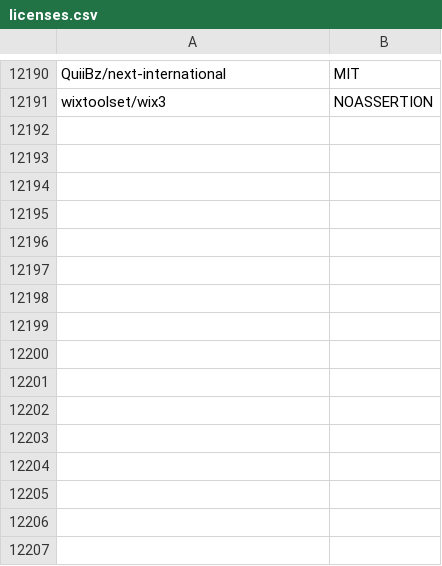
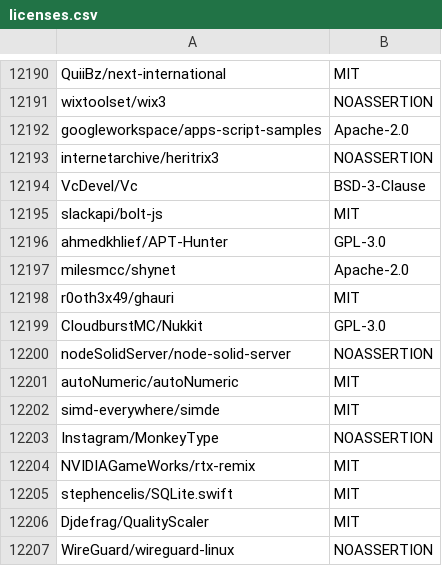
Before and after one commit to surprisetalk/licensure, a CSV file: licenses.csv, drawn as a sheet; only a part is shown, gaps mark what is left out.

```diff
--- a/licenses.csv
+++ b/licenses.csv
@@ -12191 +12191,17 @@ QuiiBz/next-international,MIT
 wixtoolset/wix3,NOASSERTION
+googleworkspace/apps-script-samples,Apache-2.0
+internetarchive/heritrix3,NOASSERTION
+VcDevel/Vc,BSD-3-Clause
+slackapi/bolt-js,MIT
+ahmedkhlief/APT-Hunter,GPL-3.0
+milesmcc/shynet,Apache-2.0
+r0oth3x49/ghauri,MIT
+CloudburstMC/Nukkit,GPL-3.0
+nodeSolidServer/node-solid-server,NOASSERTION
+autoNumeric/autoNumeric,MIT
+simd-everywhere/simde,MIT
+Instagram/MonkeyType,NOASSERTION
+NVIDIAGameWorks/rtx-remix,MIT
+stephencelis/SQLite.swift,MIT
+Djdefrag/QualityScaler,MIT
+WireGuard/wireguard-linux,NOASSERTION
```
Also changed, not shown: 2 other files.
